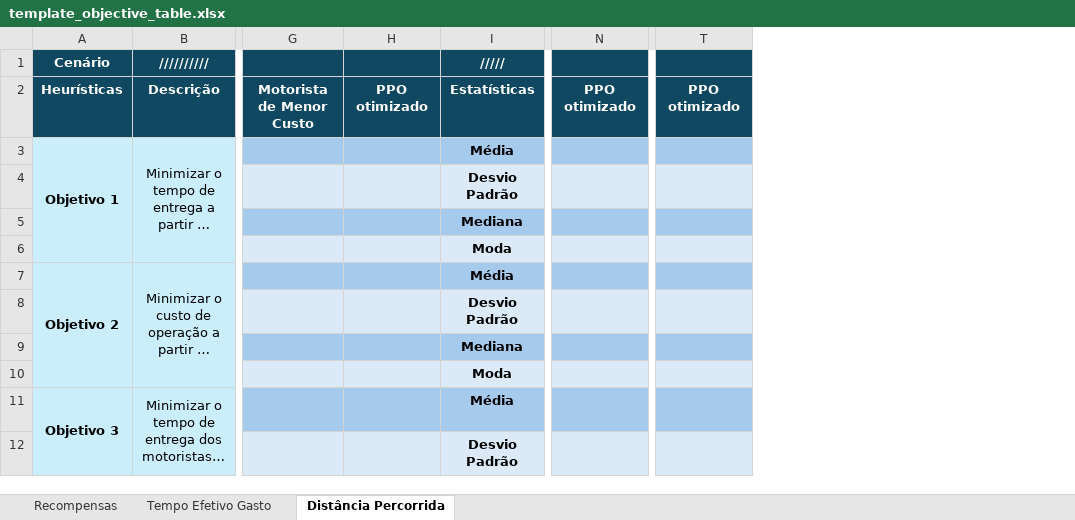
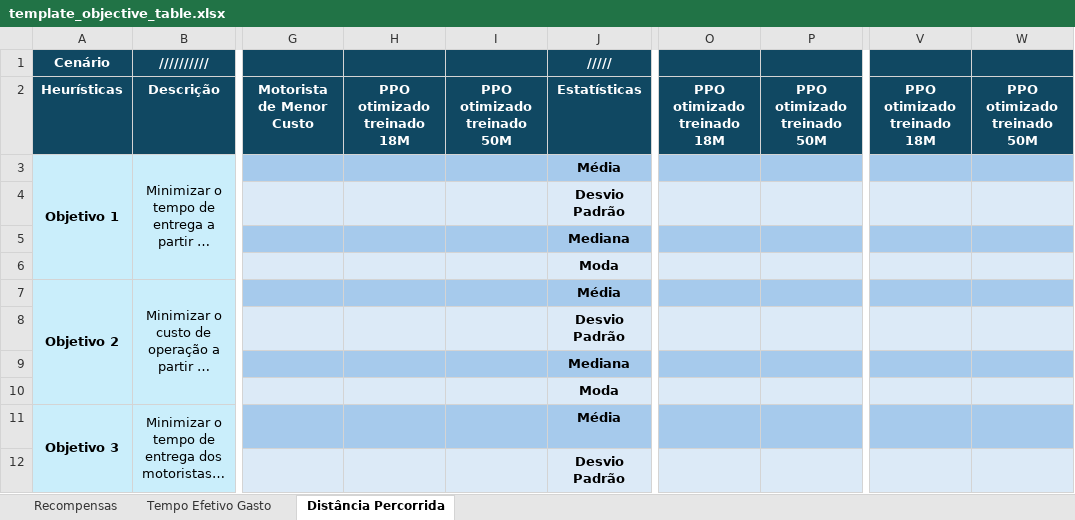
Before and after one commit to MarquinhoCF/food-delivery-gym, an Excel workbook: objective_table/template_objective_table.xlsx, sheet Distância Percorrida, drawn as a sheet; only a part is shown, gaps mark what is left out; long unchanged cells end in …; values as stored, in another font and other column widths than the file's, no borders; removed rows and columns are numbered as before the commit, all else as after; the diff names each change by its address in the sheet, - before the commit and + after, or states it on an @@ line.

```diff
--- a/objective_table/template_objective_table.xlsx (sheet Distância Percorrida)
+++ b/objective_table/template_objective_table.xlsx (sheet Distância Percorrida)
-column H, row 2: PPO otimizado
+column H, row 2: PPO otimizado treinado 18M
+column I, row 2: PPO otimizado treinado 50M
-column N, row 2: PPO otimizado
+column O, row 2: PPO otimizado treinado 18M
+column P, row 2: PPO otimizado treinado 50M
-column T, row 2: PPO otimizado
+column V, row 2: PPO otimizado treinado 18M
+column W, row 2: PPO otimizado treinado 50M
```
Also changed, not shown: sheet Tempo Efetivo Gasto, sheet Recompensas, 7 other files.
